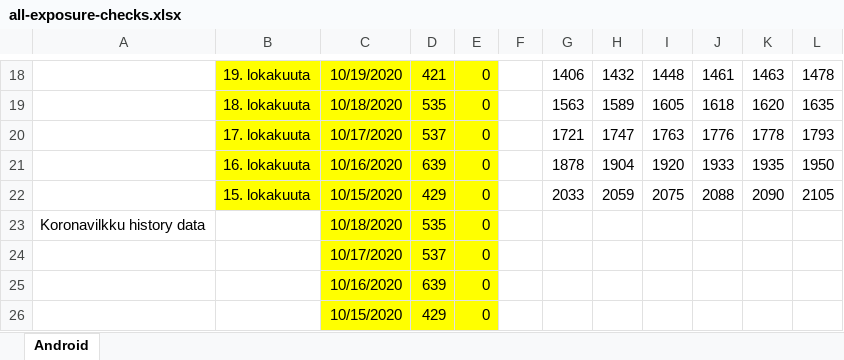
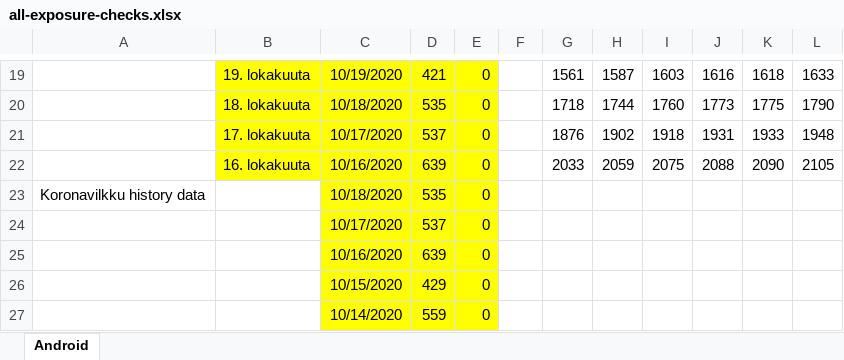
Before and after one commit to jussivirkkala/Excel, an Excel workbook: all-exposure-checks/all-exposure-checks.xlsx, sheet Android, drawn as a sheet; only a part is shown, gaps mark what is left out; the shorter side is filled out with more unchanged rows; values as stored, in another font and other column widths than the file's, no borders; charts and pictures not drawn; removed rows and columns are numbered as before the commit, all else as after; the diff covers the shown part only; the diff names each change by its address in the sheet, - before the commit and + after, or states it on an @@ line.

```diff
--- a/all-exposure-checks/all-exposure-checks.xlsx (sheet Android)
+++ b/all-exposure-checks/all-exposure-checks.xlsx (sheet Android)
-G19: 1406
+G19: 1561
-H19: 1432
+H19: 1587
-I19: 1448
+I19: 1603
-J19: 1461
+J19: 1616
-K19: 1463
+K19: 1618
-L19: 1478
+L19: 1633
-G20: 1563
+G20: 1718
-H20: 1589
+H20: 1744
-I20: 1605
+I20: 1760
-J20: 1618
+J20: 1773
-K20: 1620
+K20: 1775
-L20: 1635
+L20: 1790
-G21: 1721
+G21: 1876
-H21: 1747
+H21: 1902
-I21: 1763
+I21: 1918
-J21: 1776
+J21: 1931
-K21: 1778
+K21: 1933
-L21: 1793
+L21: 1948
-G22: 1878
+G22: 2033
-H22: 1904
+H22: 2059
-I22: 1920
+I22: 2075
-J22: 1933
+J22: 2088
-K22: 1935
+K22: 2090
-L22: 1950
+L22: 2105
-row 22:  | 15. lokakuuta | 10/15/2020 | 429 | 0 |  | 2033 | 2059 | 2075 | 2088 | 2090 | 2105
```
Also changed, not shown: 2 added rows, 1 removed row and 81 edited cells elsewhere in this sheet, formulas that keep their value, charts or pictures.
